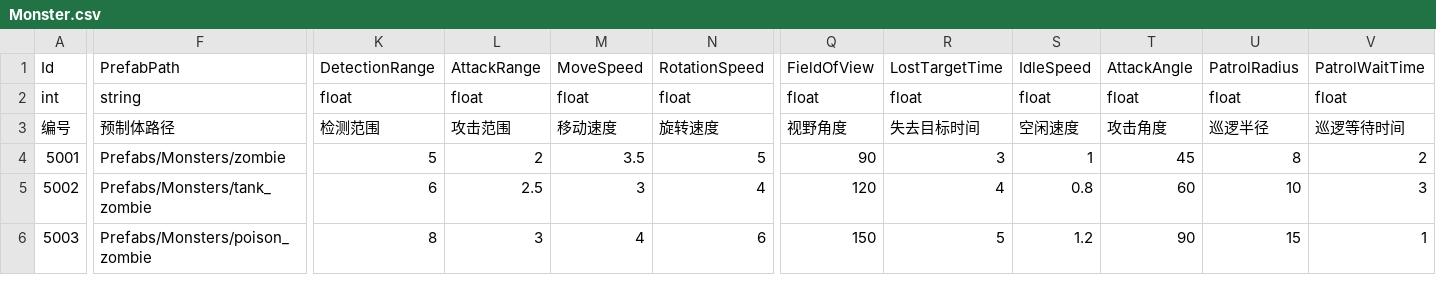
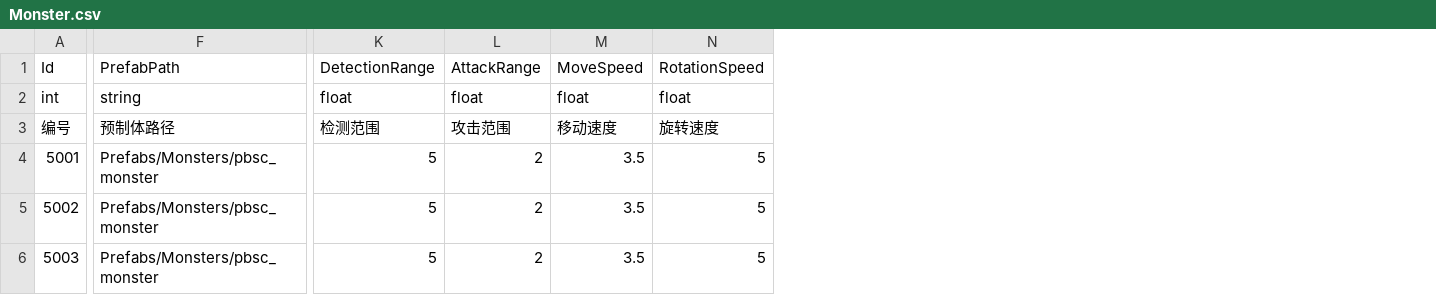
Before and after one commit to zhuanGH2020/project, a CSV file: Client/Assets/Resources/Configs/Monster.csv, drawn as a sheet; only a part is shown, gaps mark what is left out; the diff names each change by its address in the sheet, - before the commit and + after, or states it on an @@ line.

```diff
--- a/Client/Assets/Resources/Configs/Monster.csv
+++ b/Client/Assets/Resources/Configs/Monster.csv
-column Q, rows 1-6: FieldOfView | float | 视野角度 | 90 | 120 | 150
-column R, rows 1-6: LostTargetTime | float | 失去目标时间 | 3 | 4 | 5
-column S, rows 1-6: IdleSpeed | float | 空闲速度 | 1 | 0.8 | 1.2
-column T, rows 1-6: AttackAngle | float | 攻击角度 | 45 | 60 | 90
-column U, rows 1-6: PatrolRadius | float | 巡逻半径 | 8 | 10 | 15
-column V, rows 1-6: PatrolWaitTime | float | 巡逻等待时间 | 2 | 3 | 1
-F4: Prefabs/Monsters/zombie
+F4: Prefabs/Monsters/pbsc_monster
-F5: Prefabs/Monsters/tank_zombie
+F5: Prefabs/Monsters/pbsc_monster
-K5: 6
+K5: 5
-L5: 2.5
+L5: 2
-M5: 3
+M5: 3.5
-N5: 4
+N5: 5
-F6: Prefabs/Monsters/poison_zombie
+F6: Prefabs/Monsters/pbsc_monster
-K6: 8
+K6: 5
-L6: 3
+L6: 2
-M6: 4
+M6: 3.5
-N6: 6
+N6: 5
```
Also changed, not shown: Client/CSV/Monster.csv, 9 other files.
